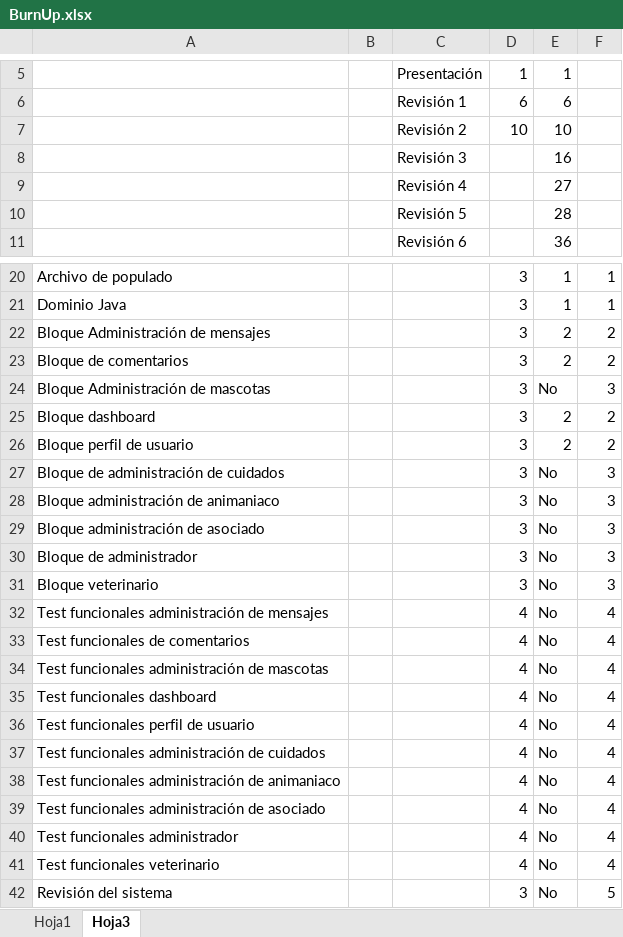
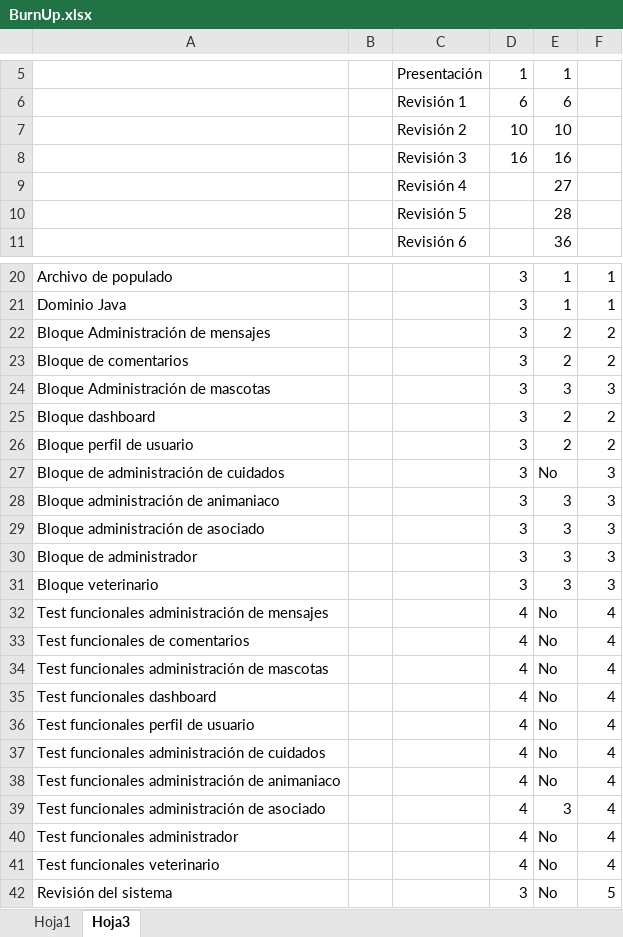
Before and after one commit to JoseManuelG/D12-Acme-Pet, an Excel workbook: Progreso/BurnUp.xlsx, sheet Hoja3, drawn as a sheet; only a part is shown, gaps mark what is left out; values as stored, in another font and other column widths than the file's, no borders; the diff names each change by its address in the sheet, - before the commit and + after, or states it on an @@ line.

Commit message:
Actualizada grafica burn up

```diff
--- a/Progreso/BurnUp.xlsx (sheet Hoja3)
+++ b/Progreso/BurnUp.xlsx (sheet Hoja3)
-D8: (empty)
+D8: 16
-E24: No
+E24: 3
-E28:E31: No
+E28:E31: 3
-E39: No
+E39: 3
```
Also changed, not shown: charts or pictures.
